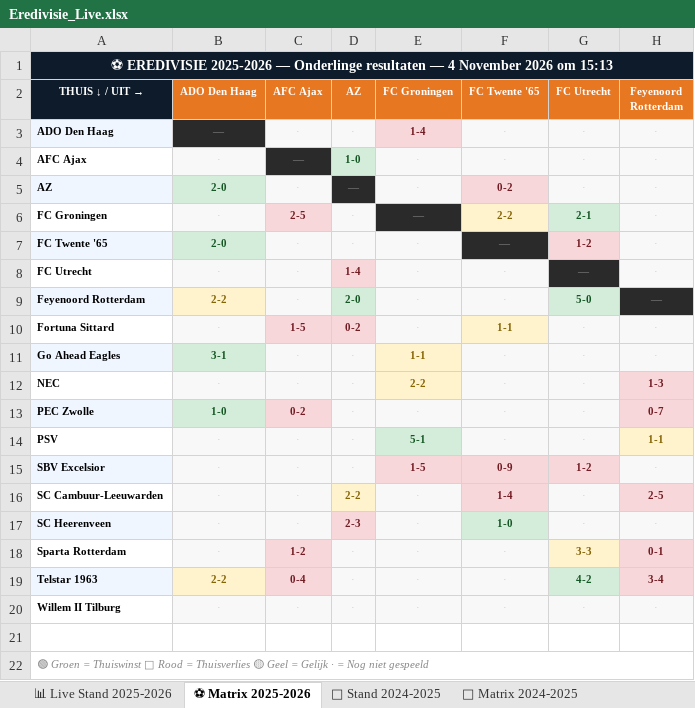
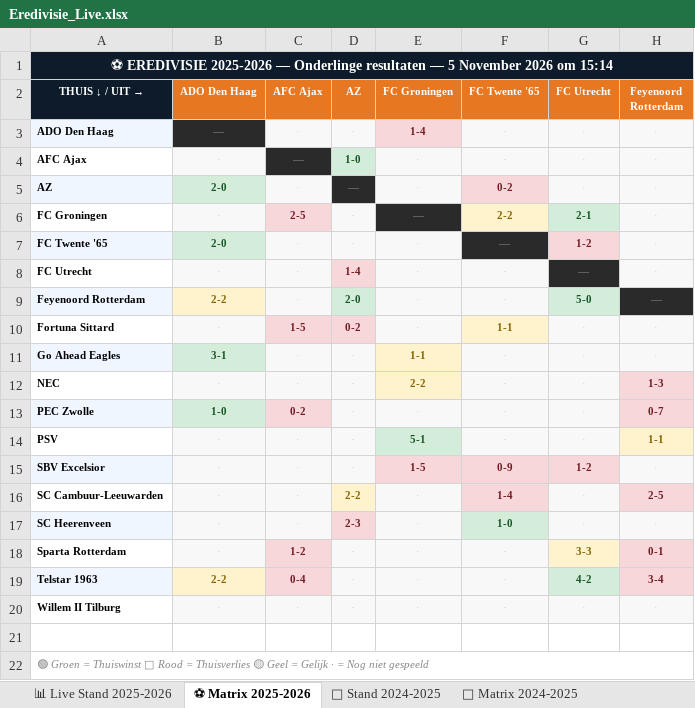
Before and after one commit to Graceland1502/Eredivisie, an Excel workbook: Eredivisie_Live.xlsx, sheet ⚽ Matrix 2025-2026, drawn as a sheet; only a part is shown; values as stored, in another font and other column widths than the file's, no borders; the diff names each change by its address in the sheet, - before the commit and + after, or states it on an @@ line.

Commit message:
Eredivisie bijgewerkt 05-11-2026 15:14

```diff
--- a/Eredivisie_Live.xlsx (sheet ⚽ Matrix 2025-2026)
+++ b/Eredivisie_Live.xlsx (sheet ⚽ Matrix 2025-2026)
-A1 (THUIS ↓ / UIT →): …resultaten — 4 November 2026 om 15:13
+A1 (THUIS ↓ / UIT →): …resultaten — 5 November 2026 om 15:14
```
Also changed, not shown: sheet 📊 Live Stand 2025-2026.
